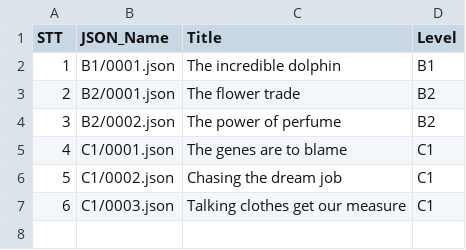
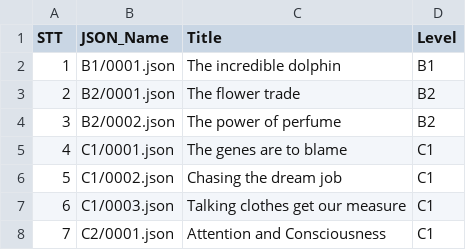
Before and after one commit to Nha-cua-Cao/ENG-learning-tools, a TSV file: DeepRead/MetaData.tsv, drawn as a sheet.

Commit message:
DeepRead: Add C2 R1

```diff
--- a/DeepRead/MetaData.tsv
+++ b/DeepRead/MetaData.tsv
@@ -7 +7,2 @@ STT	JSON_Name	Title	Level
 6	C1/0003.json	Talking clothes get our measure	C1
+7	C2/0001.json	Attention and Consciousness	C1
```
Also changed, not shown: 1 other file.
